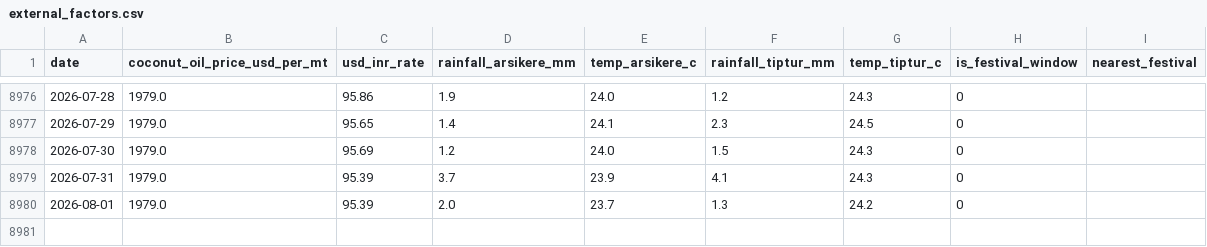
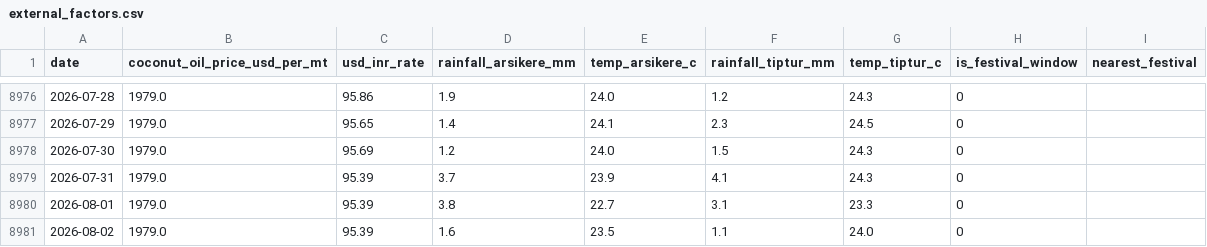
Before and after one commit to SuhasGT-tech/Predictor, a CSV file: data/external_factors.csv, drawn as a sheet; only a part is shown, gaps mark what is left out.

```diff
--- a/data/external_factors.csv
+++ b/data/external_factors.csv
@@ -8979,2 +8979,3 @@ date,coconut_oil_price_usd_per_mt,usd_inr_rate,rainfall_arsikere_mm,temp_arsiker
 2026-07-31,1979.0,95.39,3.7,23.9,4.1,24.3,0,
-2026-08-01,1979.0,95.39,2.0,23.7,1.3,24.2,0,
+2026-08-01,1979.0,95.39,3.8,22.7,3.1,23.3,0,
+2026-08-02,1979.0,95.39,1.6,23.5,1.1,24.0,0,
```
Also changed, not shown: 2 other files.
